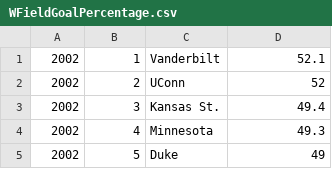
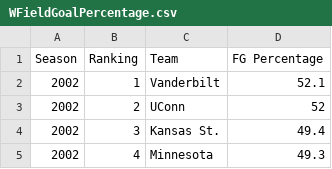
Before and after one commit to timdmacdo/kaggle, a CSV file: WBB/WDataFiles/WFieldGoalPercentage.csv, drawn as a sheet; only a part is shown; the shorter side is filled out with more unchanged rows; the diff names each change by its address in the sheet, - before the commit and + after, or states it on an @@ line.

Commit message:
Added rebound margin data.

```diff
--- a/WBB/WDataFiles/WFieldGoalPercentage.csv
+++ b/WBB/WDataFiles/WFieldGoalPercentage.csv
+row 1: Season | Ranking | Team | FG Percentage
```
Also changed, not shown: 2 other files.
